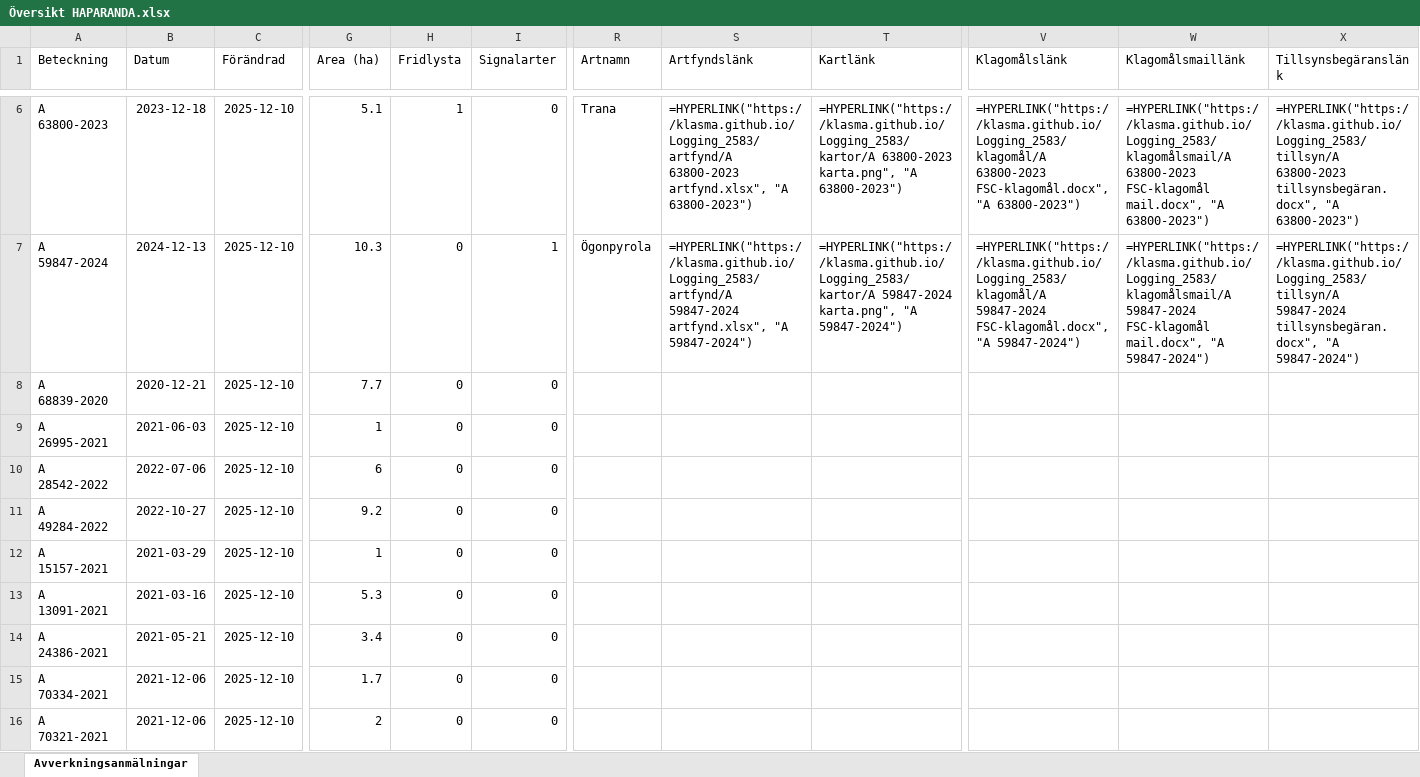
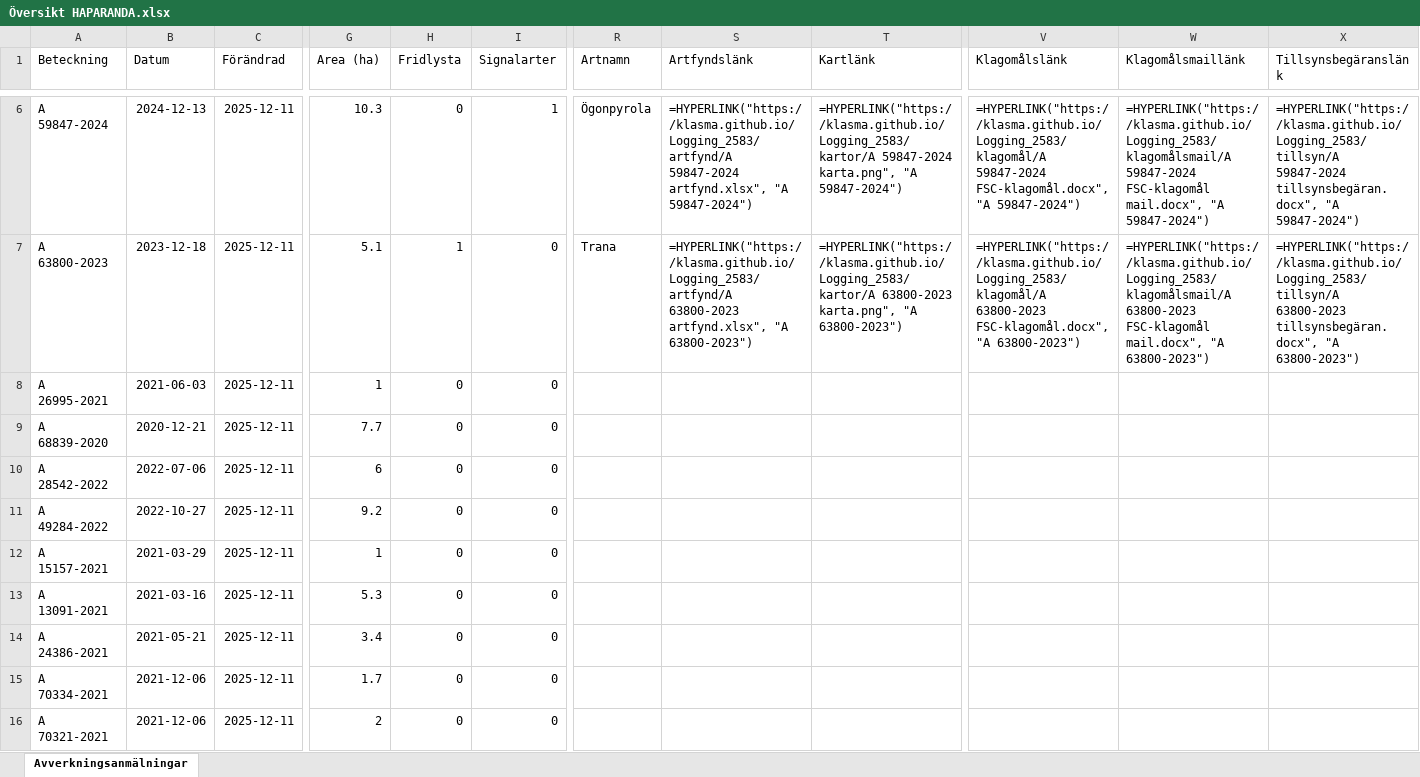
Before and after one commit to klasma/Logging_2583, an Excel workbook: Översikt HAPARANDA.xlsx, sheet Avverkningsanmälningar, drawn as a sheet; only a part is shown, gaps mark what is left out; values as stored, in another font and other column widths than the file's, no borders; formulas without a stored value are shown as written; the diff covers the shown part only; the diff names each change by its address in the sheet, - before the commit and + after, or states it on an @@ line.

```diff
--- a/Översikt HAPARANDA.xlsx (sheet Avverkningsanmälningar)
+++ b/Översikt HAPARANDA.xlsx (sheet Avverkningsanmälningar)
-A6 (Beteckning): A 63800-2023
+A6 (Beteckning): A 59847-2024
-B6 (Datum): 2023-12-18
+B6 (Datum): 2024-12-13
-C6:C16 (Förändrad): 2025-12-10
+C6:C16 (Förändrad): 2025-12-11
-G6 (Area (ha)): 5.1
+G6 (Area (ha)): 10.3
-H6 (Fridlysta): 1
+H6 (Fridlysta): 0
-I6 (Signalarter): 0
+I6 (Signalarter): 1
-R6 (Artnamn): Trana
+R6 (Artnamn): Ögonpyrola
-S6 (Artfyndslänk): =HYPERLINK("https://klasma.github.io/Logging_2583/artfynd/A 63800-2023 artfynd.xlsx", "A 63800-2023")
+S6 (Artfyndslänk): =HYPERLINK("https://klasma.github.io/Logging_2583/artfynd/A 59847-2024 artfynd.xlsx", "A 59847-2024")
-T6 (Kartlänk): =HYPERLINK("https://klasma.github.io/Logging_2583/kartor/A 63800-2023 karta.png", "A 63800-2023")
+T6 (Kartlänk): =HYPERLINK("https://klasma.github.io/Logging_2583/kartor/A 59847-2024 karta.png", "A 59847-2024")
-V6 (Klagomålslänk): =HYPERLINK("https://klasma.github.io/Logging_2583/klagomål/A 63800-2023 FSC-klagomål.docx", "A 63800-2023")
+V6 (Klagomålslänk): =HYPERLINK("https://klasma.github.io/Logging_2583/klagomål/A 59847-2024 FSC-klagomål.docx", "A 59847-2024")
-W6 (Klagomålsmaillänk): =HYPERLINK("https://klasma.github.io/Logging_2583/klagomålsmail/A 63800-2023 FSC-klagomål mail.docx", "A 63800-2023")
+W6 (Klagomålsmaillänk): =HYPERLINK("https://klasma.github.io/Logging_2583/klagomålsmail/A 59847-2024 FSC-klagomål mail.docx", "A 59847-2024")
-X6 (Tillsynsbegäranslänk): =HYPERLINK("https://klasma.github.io/Logging_2583/tillsyn/A 63800-2023 tillsynsbegäran.docx", "A 63800-2023")
+X6 (Tillsynsbegäranslänk): =HYPERLINK("https://klasma.github.io/Logging_2583/tillsyn/A 59847-2024 tillsynsbegäran.docx", "A 59847-2024")
-A7 (Beteckning): A 59847-2024
+A7 (Beteckning): A 63800-2023
-B7 (Datum): 2024-12-13
+B7 (Datum): 2023-12-18
-G7 (Area (ha)): 10.3
+G7 (Area (ha)): 5.1
-H7 (Fridlysta): 0
+H7 (Fridlysta): 1
-I7 (Signalarter): 1
+I7 (Signalarter): 0
-R7 (Artnamn): Ögonpyrola
+R7 (Artnamn): Trana
-S7 (Artfyndslänk): =HYPERLINK("https://klasma.github.io/Logging_2583/artfynd/A 59847-2024 artfynd.xlsx", "A 59847-2024")
+S7 (Artfyndslänk): =HYPERLINK("https://klasma.github.io/Logging_2583/artfynd/A 63800-2023 artfynd.xlsx", "A 63800-2023")
-T7 (Kartlänk): =HYPERLINK("https://klasma.github.io/Logging_2583/kartor/A 59847-2024 karta.png", "A 59847-2024")
+T7 (Kartlänk): =HYPERLINK("https://klasma.github.io/Logging_2583/kartor/A 63800-2023 karta.png", "A 63800-2023")
-V7 (Klagomålslänk): =HYPERLINK("https://klasma.github.io/Logging_2583/klagomål/A 59847-2024 FSC-klagomål.docx", "A 59847-2024")
+V7 (Klagomålslänk): =HYPERLINK("https://klasma.github.io/Logging_2583/klagomål/A 63800-2023 FSC-klagomål.docx", "A 63800-2023")
-W7 (Klagomålsmaillänk): =HYPERLINK("https://klasma.github.io/Logging_2583/klagomålsmail/A 59847-2024 FSC-klagomål mail.docx", "A 59847-2024")
+W7 (Klagomålsmaillänk): =HYPERLINK("https://klasma.github.io/Logging_2583/klagomålsmail/A 63800-2023 FSC-klagomål mail.docx", "A 63800-2023")
-X7 (Tillsynsbegäranslänk): =HYPERLINK("https://klasma.github.io/Logging_2583/tillsyn/A 59847-2024 tillsynsbegäran.docx", "A 59847-2024")
+X7 (Tillsynsbegäranslänk): =HYPERLINK("https://klasma.github.io/Logging_2583/tillsyn/A 63800-2023 tillsynsbegäran.docx", "A 63800-2023")
-A8 (Beteckning): A 68839-2020
+A8 (Beteckning): A 26995-2021
-B8 (Datum): 2020-12-21
+B8 (Datum): 2021-06-03
-G8 (Area (ha)): 7.7
+G8 (Area (ha)): 1
-A9 (Beteckning): A 26995-2021
+A9 (Beteckning): A 68839-2020
-B9 (Datum): 2021-06-03
+B9 (Datum): 2020-12-21
-G9 (Area (ha)): 1
+G9 (Area (ha)): 7.7
```
Also changed, not shown: 729 edited cells elsewhere in this sheet, artfynd/A 31667-2021 artfynd.xlsx, artfynd/A 41136-2023 artfynd.xlsx, 31 other files.
